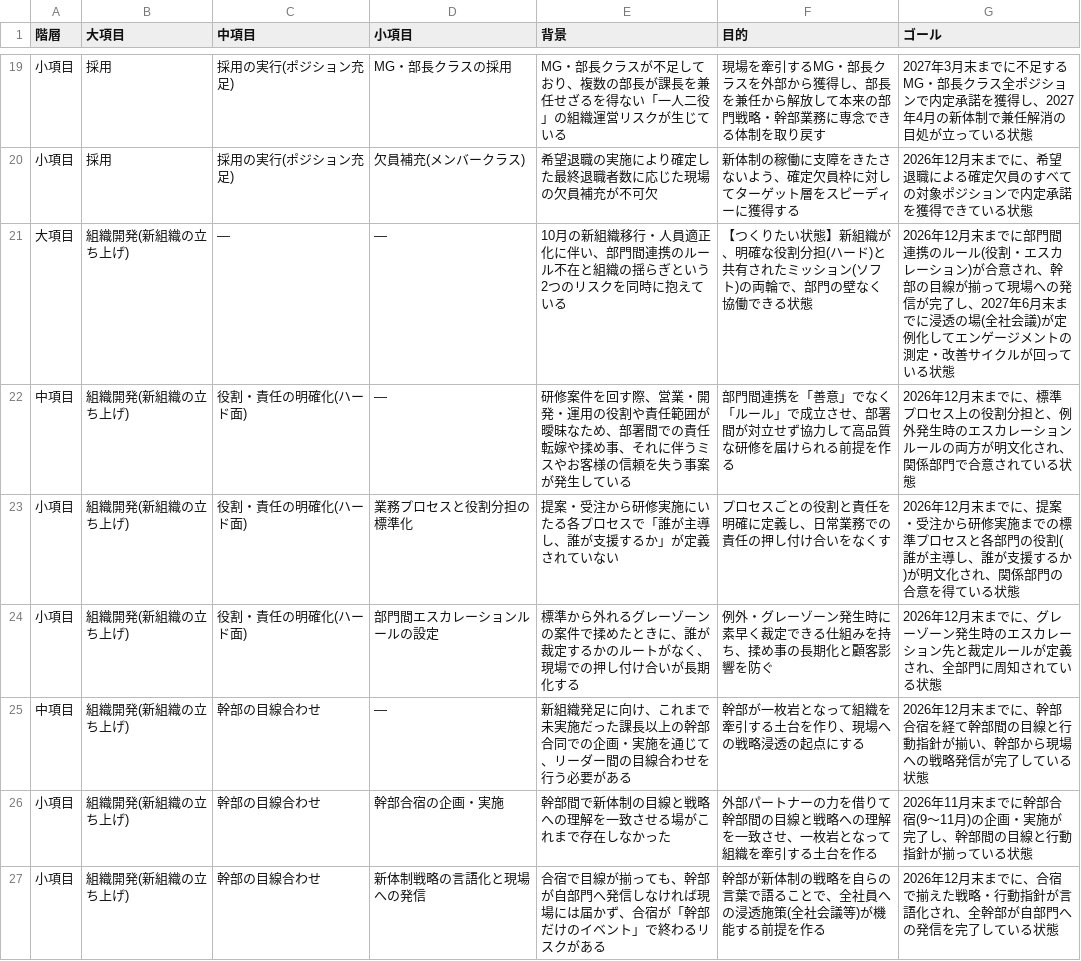
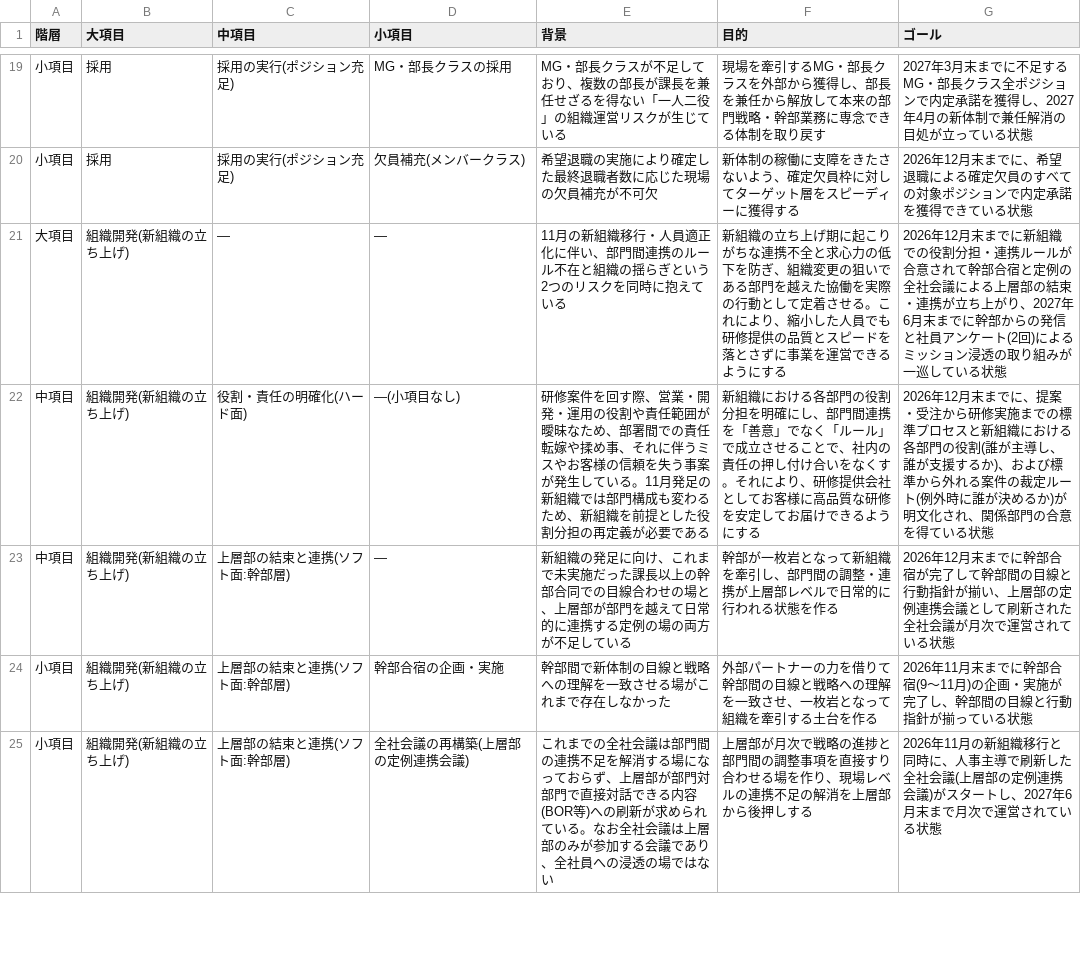
Before and after one commit to nii-d/claude-test, a CSV file: docs/hr-action-plan-2026.csv, drawn as a sheet; only a part is shown, gaps mark what is left out; the diff covers the shown part only.

```diff
--- a/docs/hr-action-plan-2026.csv
+++ b/docs/hr-action-plan-2026.csv
@@ -20,8 +20,6 @@
 "小項目","採用","採用の実行(ポジション充足)","欠員補充(メンバークラス)","希望退職の実施により確定した最終退職者数に応じた現場の欠員補充が不可欠","新体制の稼働に支障をきたさないよう、確定欠員枠に対してターゲット層をスピーディーに獲得する","2026年12月末までに、希望退職による確定欠員のすべての対象ポジションで内定承諾を獲得できている状態"
-"大項目","組織開発(新組織の立ち上げ)","―","―","10月の新組織移行・人員適正化に伴い、部門間連携のルール不在と組織の揺らぎという2つのリスクを同時に抱えている","【つくりたい状態】新組織が、明確な役割分担(ハード)と共有されたミッション(ソフト)の両輪で、部門の壁なく協働できる状態","2026年12月末までに部門間連携のルール(役割・エスカレーション)が合意され、幹部の目線が揃って現場への発信が完了し、2027年6月末までに浸透の場(全社会議)が定例化してエンゲージメントの測定・改善サイクルが回っている状態"
-"中項目","組織開発(新組織の立ち上げ)","役割・責任の明確化(ハード面)","―","研修案件を回す際、営業・開発・運用の役割や責任範囲が曖昧なため、部署間での責任転嫁や揉め事、それに伴うミスやお客様の信頼を失う事案が発生している","部門間連携を「善意」でなく「ルール」で成立させ、部署間が対立せず協力して高品質な研修を届けられる前提を作る","2026年12月末までに、標準プロセス上の役割分担と、例外発生時のエスカレーションルールの両方が明文化され、関係部門で合意されている状態"
-"小項目","組織開発(新組織の立ち上げ)","役割・責任の明確化(ハード面)","業務プロセスと役割分担の標準化","提案・受注から研修実施にいたる各プロセスで「誰が主導し、誰が支援するか」が定義されていない","プロセスごとの役割と責任を明確に定義し、日常業務での責任の押し付け合いをなくす","2026年12月末までに、提案・受注から研修実施までの標準プロセスと各部門の役割(誰が主導し、誰が支援するか)が明文化され、関係部門の合意を得ている状態"
-"小項目","組織開発(新組織の立ち上げ)","役割・責任の明確化(ハード面)","部門間エスカレーションルールの設定","標準から外れるグレーゾーンの案件で揉めたときに、誰が裁定するかのルートがなく、現場での押し付け合いが長期化する","例外・グレーゾーン発生時に素早く裁定できる仕組みを持ち、揉め事の長期化と顧客影響を防ぐ","2026年12月末までに、グレーゾーン発生時のエスカレーション先と裁定ルールが定義され、全部門に周知されている状態"
-"中項目","組織開発(新組織の立ち上げ)","幹部の目線合わせ","―","新組織発足に向け、これまで未実施だった課長以上の幹部合同での企画・実施を通じて、リーダー間の目線合わせを行う必要がある","幹部が一枚岩となって組織を牽引する土台を作り、現場への戦略浸透の起点にする","2026年12月末までに、幹部合宿を経て幹部間の目線と行動指針が揃い、幹部から現場への戦略発信が完了している状態"
-"小項目","組織開発(新組織の立ち上げ)","幹部の目線合わせ","幹部合宿の企画・実施","幹部間で新体制の目線と戦略への理解を一致させる場がこれまで存在しなかった","外部パートナーの力を借りて幹部間の目線と戦略への理解を一致させ、一枚岩となって組織を牽引する土台を作る","2026年11月末までに幹部合宿(9〜11月)の企画・実施が完了し、幹部間の目線と行動指針が揃っている状態"
-"小項目","組織開発(新組織の立ち上げ)","幹部の目線合わせ","新体制戦略の言語化と現場への発信","合宿で目線が揃っても、幹部が自部門へ発信しなければ現場には届かず、合宿が「幹部だけのイベント」で終わるリスクがある","幹部が新体制の戦略を自らの言葉で語ることで、全社員への浸透施策(全社会議等)が機能する前提を作る","2026年12月末までに、合宿で揃えた戦略・行動指針が言語化され、全幹部が自部門への発信を完了している状態"
+"大項目","組織開発(新組織の立ち上げ)","―","―","11月の新組織移行・人員適正化に伴い、部門間連携のルール不在と組織の揺らぎという2つのリスクを同時に抱えている","新組織の立ち上げ期に起こりがちな連携不全と求心力の低下を防ぎ、組織変更の狙いである部門を越えた協働を実際の行動として定着させる。これにより、縮小した人員でも研修提供の品質とスピードを落とさずに事業を運営できるようにする","2026年12月末までに新組織での役割分担・連携ルールが合意されて幹部合宿と定例の全社会議による上層部の結束・連携が立ち上がり、2027年6月末までに幹部からの発信と社員アンケート(2回)によるミッション浸透の取り組みが一巡している状態"
+"中項目","組織開発(新組織の立ち上げ)","役割・責任の明確化(ハード面)","―(小項目なし)","研修案件を回す際、営業・開発・運用の役割や責任範囲が曖昧なため、部署間での責任転嫁や揉め事、それに伴うミスやお客様の信頼を失う事案が発生している。11月発足の新組織では部門構成も変わるため、新組織を前提とした役割分担の再定義が必要である","新組織における各部門の役割分担を明確にし、部門間連携を「善意」でなく「ルール」で成立させることで、社内の責任の押し付け合いをなくす。それにより、研修提供会社としてお客様に高品質な研修を安定してお届けできるようにする","2026年12月末までに、提案・受注から研修実施までの標準プロセスと新組織における各部門の役割(誰が主導し、誰が支援するか)、および標準から外れる案件の裁定ルート(例外時に誰が決めるか)が明文化され、関係部門の合意を得ている状態"
+"中項目","組織開発(新組織の立ち上げ)","上層部の結束と連携(ソフト面:幹部層)","―","新組織の発足に向け、これまで未実施だった課長以上の幹部合同での目線合わせの場と、上層部が部門を越えて日常的に連携する定例の場の両方が不足している","幹部が一枚岩となって新組織を牽引し、部門間の調整・連携が上層部レベルで日常的に行われる状態を作る","2026年12月末までに幹部合宿が完了して幹部間の目線と行動指針が揃い、上層部の定例連携会議として刷新された全社会議が月次で運営されている状態"
+"小項目","組織開発(新組織の立ち上げ)","上層部の結束と連携(ソフト面:幹部層)","幹部合宿の企画・実施","幹部間で新体制の目線と戦略への理解を一致させる場がこれまで存在しなかった","外部パートナーの力を借りて幹部間の目線と戦略への理解を一致させ、一枚岩となって組織を牽引する土台を作る","2026年11月末までに幹部合宿(9〜11月)の企画・実施が完了し、幹部間の目線と行動指針が揃っている状態"
+"小項目","組織開発(新組織の立ち上げ)","上層部の結束と連携(ソフト面:幹部層)","全社会議の再構築(上層部の定例連携会議)","これまでの全社会議は部門間の連携不足を解消する場になっておらず、上層部が部門対部門で直接対話できる内容(BOR等)への刷新が求められている。なお全社会議は上層部のみが参加する会議であり、全社員への浸透の場ではない","上層部が月次で戦略の進捗と部門間の調整事項を直接すり合わせる場を作り、現場レベルの連携不足の解消を上層部から後押しする","2026年11月の新組織移行と同時に、人事主導で刷新した全社会議(上層部の定例連携会議)がスタートし、2027年6月末まで月次で運営されている状態"
```
Also changed, not shown: 15 edited cells elsewhere in this file, 1 other file.
